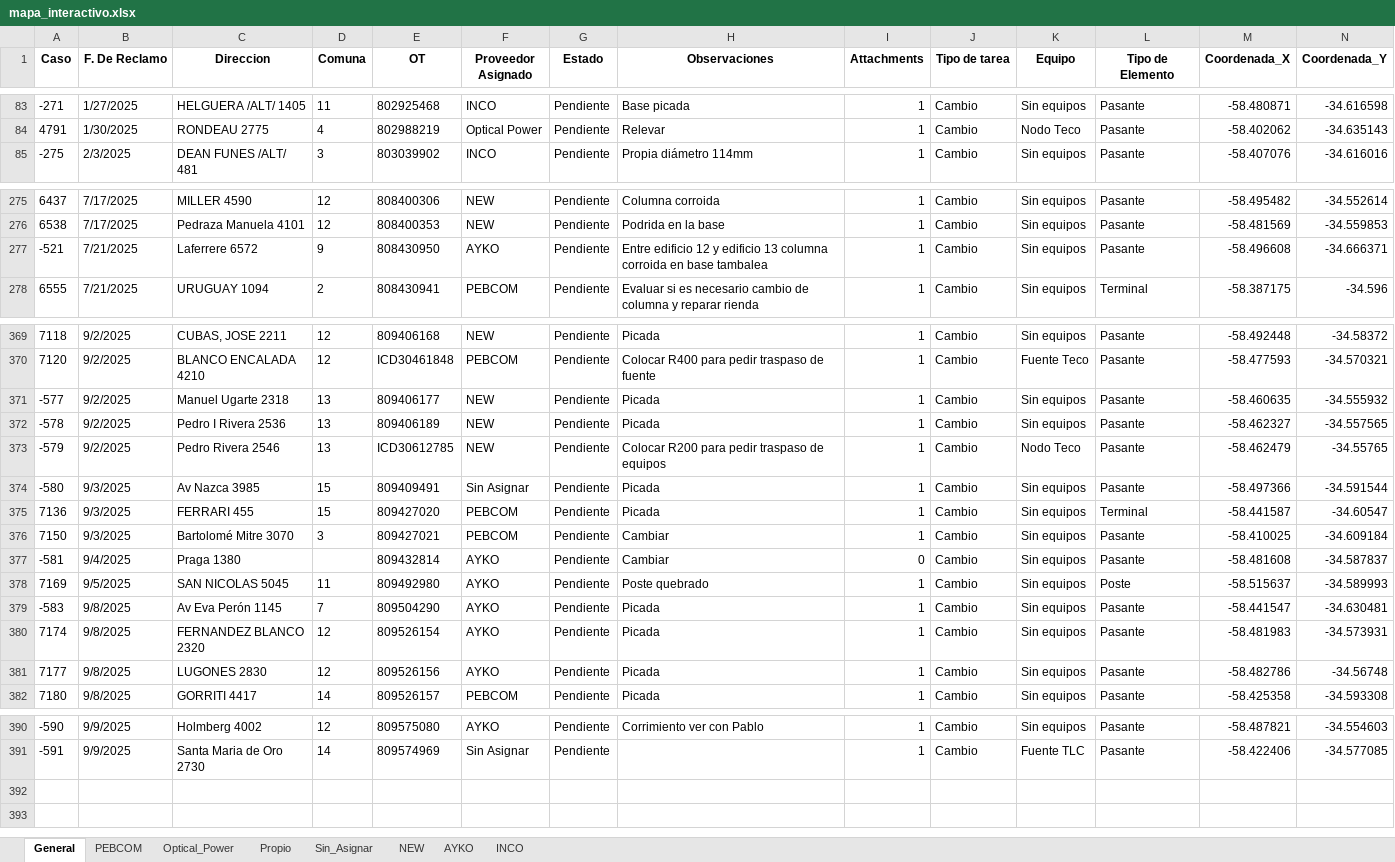
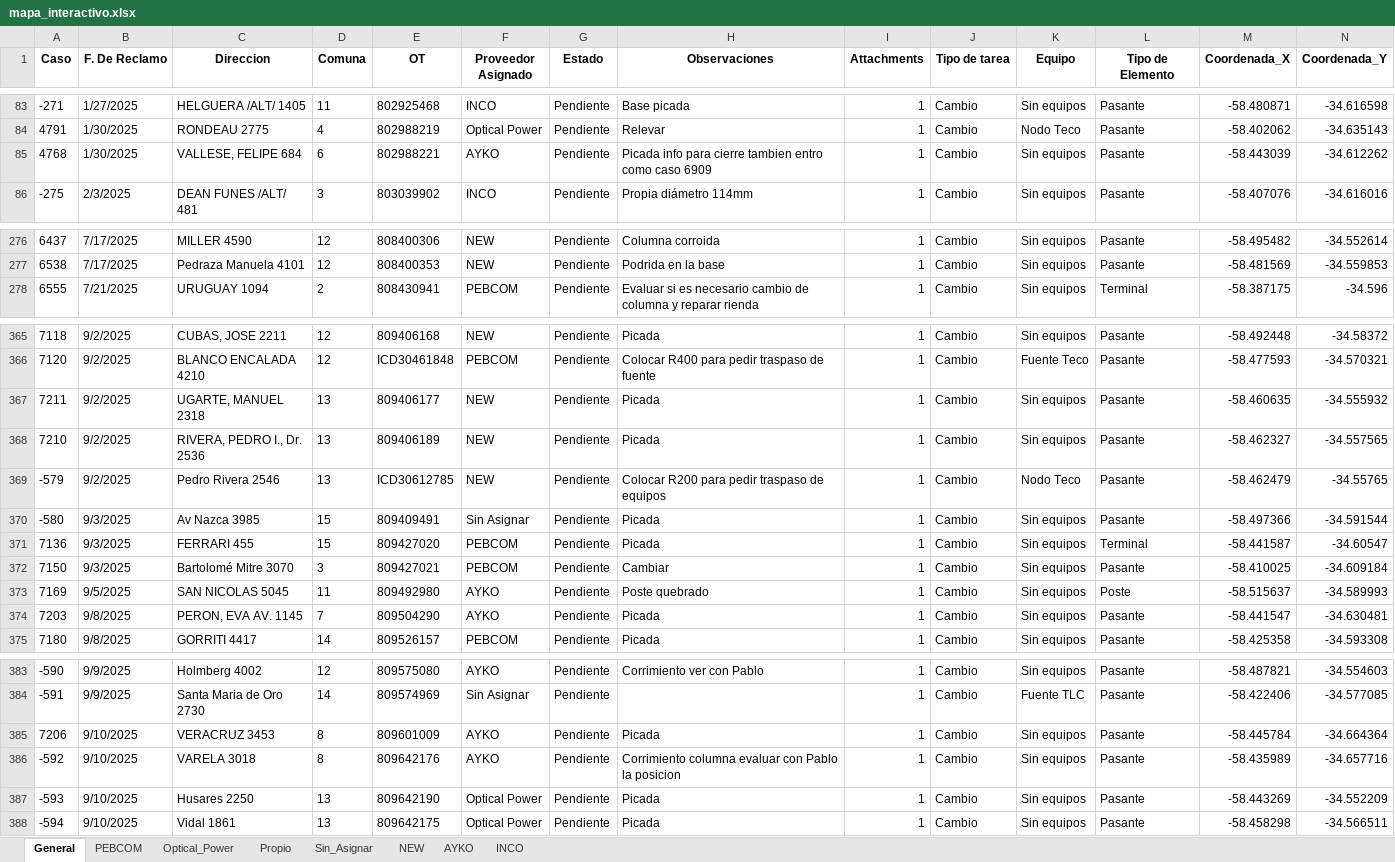
Before and after one commit to gestiondereclamosteco/pendientes_mantenimiento, an Excel workbook: mapa_interactivo.xlsx, sheet General, drawn as a sheet; only a part is shown, gaps mark what is left out; values as stored, in another font and other column widths than the file's, no borders; removed rows and columns are numbered as before the commit, all else as after; rows hold the shown columns only; the diff covers the shown part only; the diff names each change by its address in the sheet, - before the commit and + after, or states it on an @@ line.

```diff
--- a/mapa_interactivo.xlsx (sheet General)
+++ b/mapa_interactivo.xlsx (sheet General)
+row 85: 4768 | 1/30/2025 | VALLESE, FELIPE 684 | 6 | 802988221 | AYKO | Pendiente | Picada info para cierre tambien entro como caso 6909 | 1 | Cambio | Sin equipos | Pasante | -58.443039 | -34.612262
-row 277: -521 | 7/21/2025 | Laferrere 6572 | 9 | 808430950 | AYKO | Pendiente | Entre edificio 12 y edificio 13 columna corroida en base tambalea | 1 | Cambio | Sin equipos | Pasante | -58.496608 | -34.666371
-A367 (Caso): -577
+A367 (Caso): 7211
-C367 (Direccion): Manuel Ugarte 2318
+C367 (Direccion): UGARTE, MANUEL 2318
-A368 (Caso): -578
+A368 (Caso): 7210
-C368 (Direccion): Pedro I Rivera 2536
+C368 (Direccion): RIVERA, PEDRO I., Dr. 2536
-row 377: -581 | 9/4/2025 | Praga 1380 |  | 809432814 | AYKO | Pendiente | Cambiar | 0 | Cambio | Sin equipos | Pasante | -58.481608 | -34.587837
-A374 (Caso): -583
+A374 (Caso): 7203
-C374 (Direccion): Av Eva Perón 1145
+C374 (Direccion): PERON, EVA AV. 1145
-row 380: 7174 | 9/8/2025 | FERNANDEZ BLANCO 2320 | 12 | 809526154 | AYKO | Pendiente | Picada | 1 | Cambio | Sin equipos | Pasante | -58.481983 | -34.573931
-row 381: 7177 | 9/8/2025 | LUGONES 2830 | 12 | 809526156 | AYKO | Pendiente | Picada | 1 | Cambio | Sin equipos | Pasante | -58.482786 | -34.56748
+row 385: 7206 | 9/10/2025 | VERACRUZ 3453 | 8 | 809601009 | AYKO | Pendiente | Picada | 1 | Cambio | Sin equipos | Pasante | -58.445784 | -34.664364
+row 386: -592 | 9/10/2025 | VARELA 3018 | 8 | 809642176 | AYKO | Pendiente | Corrimiento columna evaluar con Pablo la posicion | 1 | Cambio | Sin equipos | Pasante | -58.435989 | -34.657716
+row 387: -593 | 9/10/2025 | Husares 2250 | 13 | 809642190 | Optical Power | Pendiente | Picada | 1 | Cambio | Sin equipos | Pasante | -58.443269 | -34.552209
+row 388: -594 | 9/10/2025 | Vidal 1861 | 13 | 809642175 | Optical Power | Pendiente | Picada | 1 | Cambio | Sin equipos | Pasante | -58.458298 | -34.566511
```
Also changed, not shown: 4 removed rows and 4 edited cells elsewhere in this sheet, sheet AYKO, sheet Optical_Power, sheet PEBCOM, sheet Sin_Asignar, sheet NEW, 1 other file.
